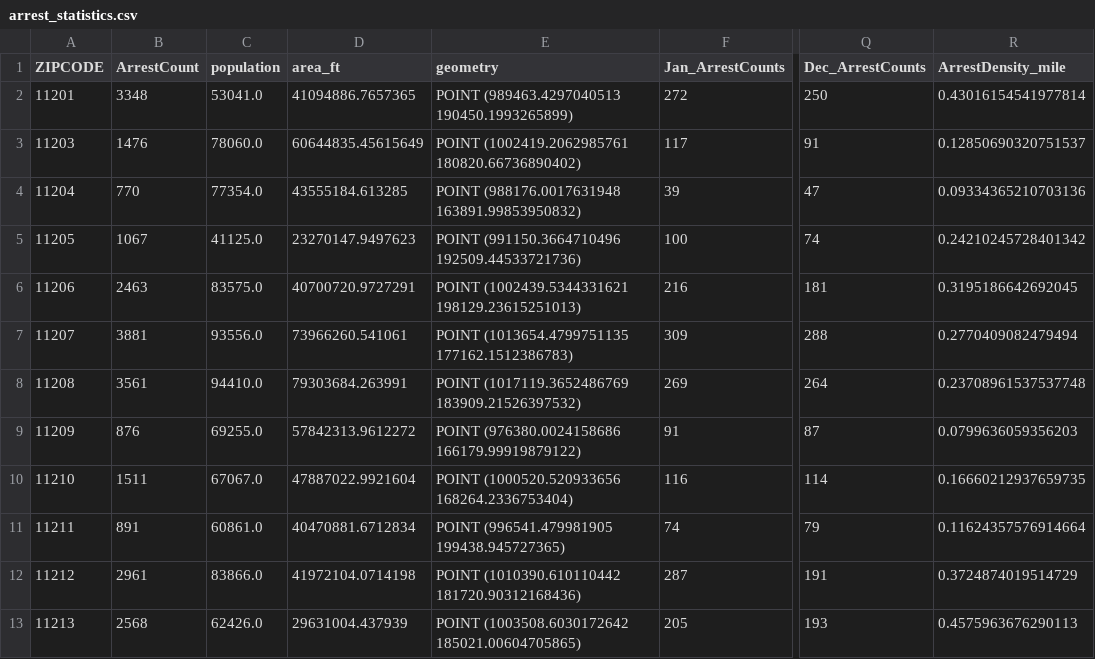
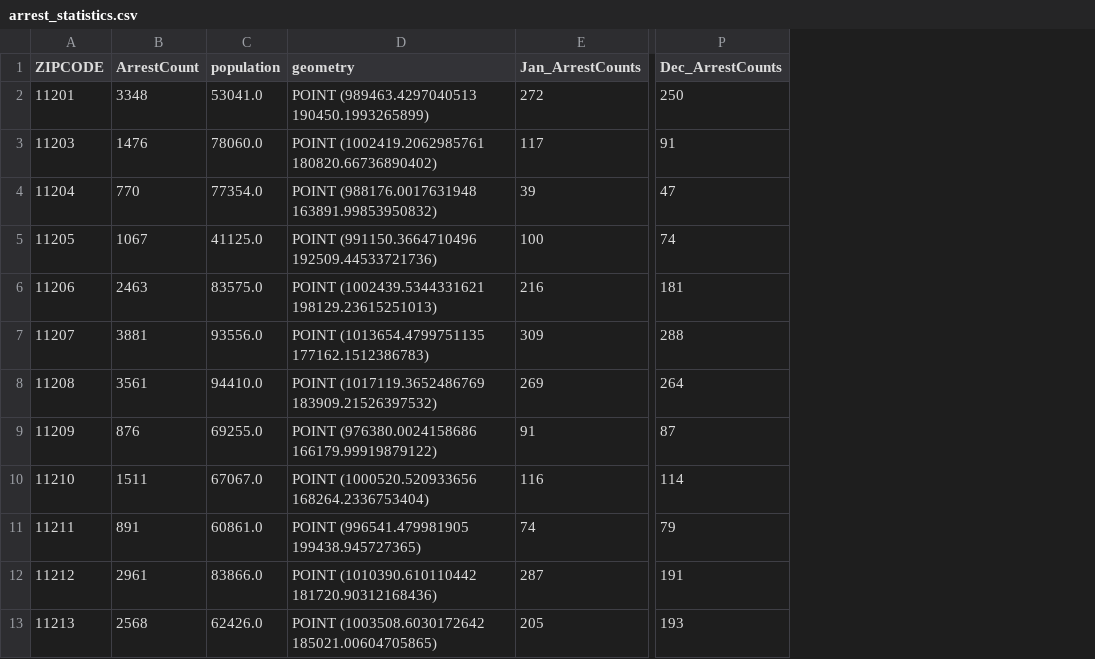
Before and after one commit to Yushan-Li-nyu/ads, a CSV file: data/processed_data/arrest_statistics.csv, drawn as a sheet; only a part is shown, gaps mark what is left out; the diff names each change by its address in the sheet, - before the commit and + after, or states it on an @@ line.

```diff
--- a/data/processed_data/arrest_statistics.csv
+++ b/data/processed_data/arrest_statistics.csv
-column D (area_ft), rows 2-13: 41094886.7657365 | 60644835.45615649 | 43555184.613285 | 23270147.9497623 | 40700720.9727291 | 73966260.541061 | 79303684.263991 | 57842313.9612272 | 47887022.9921604 | 40470881.6712834 | 41972104.0714198 | 29631004.437939
-column R (ArrestDensity_mile), rows 2-13: 0.43016154541977814 | 0.12850690320751537 | 0.09334365210703136 | 0.24210245728401342 | 0.3195186642692045 | 0.2770409082479494 | 0.23708961537537748 | 0.0799636059356203 | 0.16660212937659735 | 0.11624357576914664 | 0.3724874019514729 | 0.4575963676290113
```
Also changed, not shown: data/processed_data/bk_light_density.csv, 8 other files.
